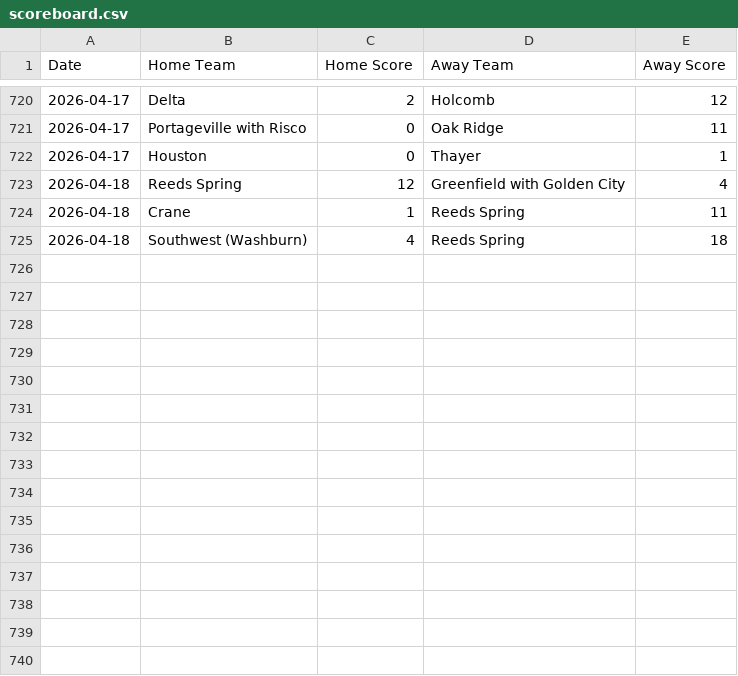
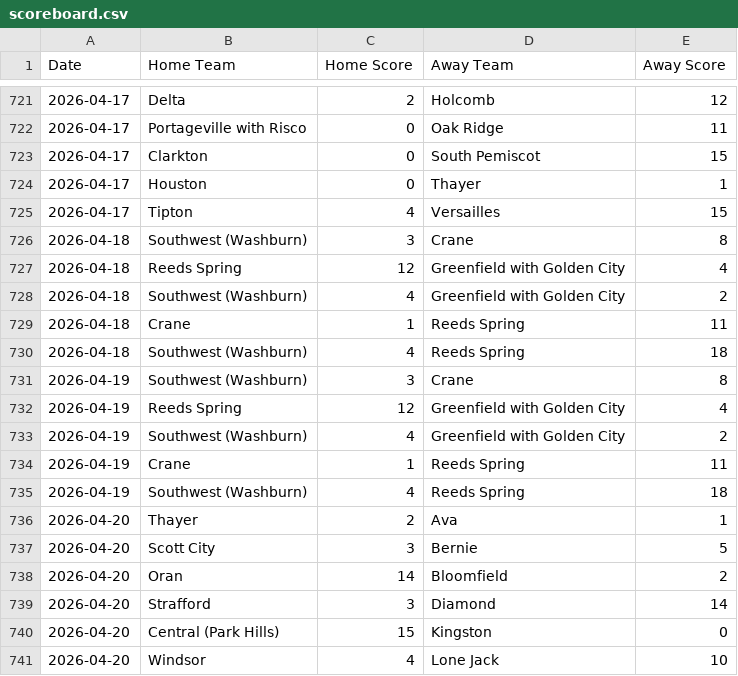
Before and after one commit to AllMOSports/Spring-Softball-Rankings, a CSV file: scoreboard.csv, drawn as a sheet; only a part is shown, gaps mark what is left out; the diff covers the shown part only.

```diff
--- a/scoreboard.csv
+++ b/scoreboard.csv
@@ -721,5 +722,20 @@ Date,Home Team,Home Score,Away Team,Away Score
 2026-04-17,Portageville with Risco,0,Oak Ridge,11
+2026-04-17,Clarkton,0,South Pemiscot,15
 2026-04-17,Houston,0,Thayer,1
+2026-04-17,Tipton,4,Versailles,15
+2026-04-18,Southwest (Washburn),3,Crane,8
 2026-04-18,Reeds Spring,12,Greenfield with Golden City,4
+2026-04-18,Southwest (Washburn),4,Greenfield with Golden City,2
 2026-04-18,Crane,1,Reeds Spring,11
 2026-04-18,Southwest (Washburn),4,Reeds Spring,18
+2026-04-19,Southwest (Washburn),3,Crane,8
+2026-04-19,Reeds Spring,12,Greenfield with Golden City,4
+2026-04-19,Southwest (Washburn),4,Greenfield with Golden City,2
+2026-04-19,Crane,1,Reeds Spring,11
+2026-04-19,Southwest (Washburn),4,Reeds Spring,18
+2026-04-20,Thayer,2,Ava,1
+2026-04-20,Scott City,3,Bernie,5
+2026-04-20,Oran,14,Bloomfield,2
+2026-04-20,Strafford,3,Diamond,14
+2026-04-20,Central (Park Hills),15,Kingston,0
+2026-04-20,Windsor,4,Lone Jack,10
```
Also changed, not shown: 22 added rows elsewhere in this file, 3 other files.
